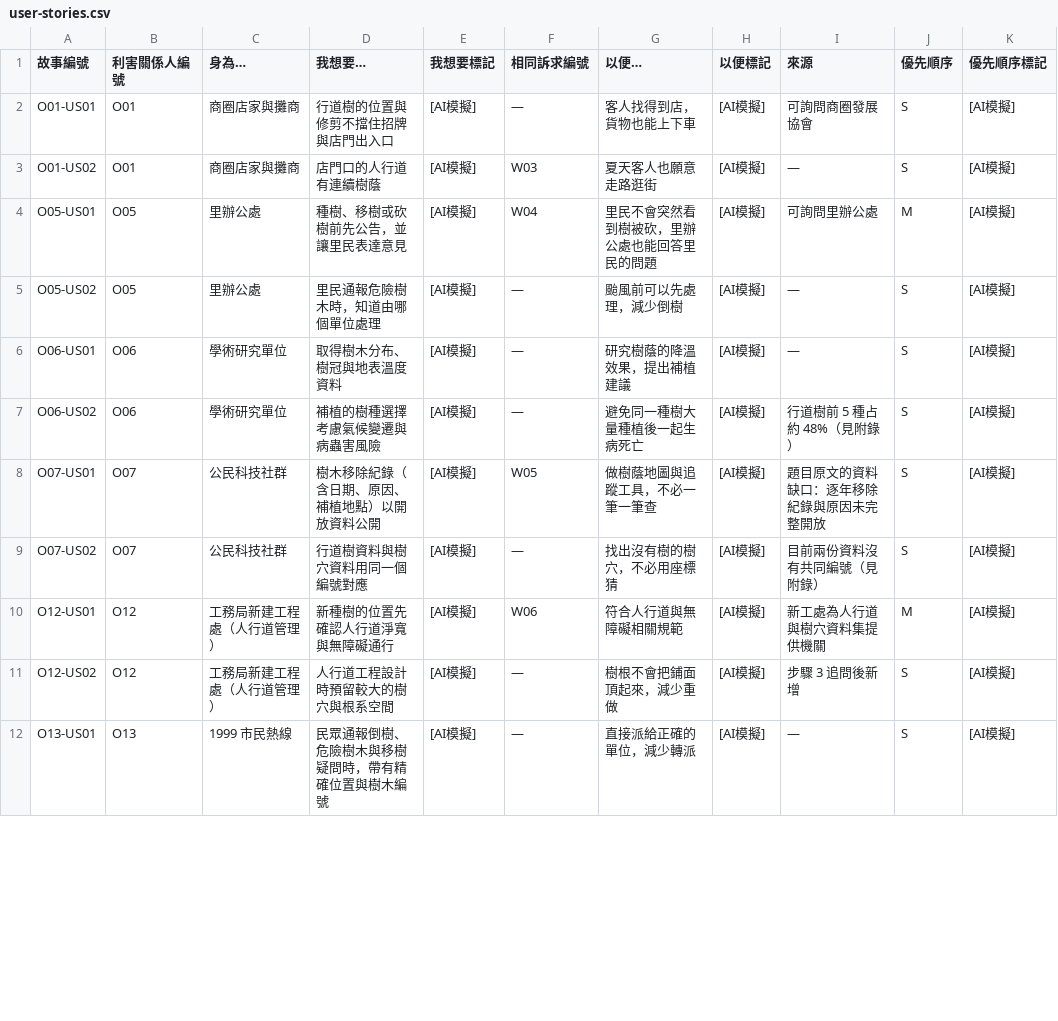
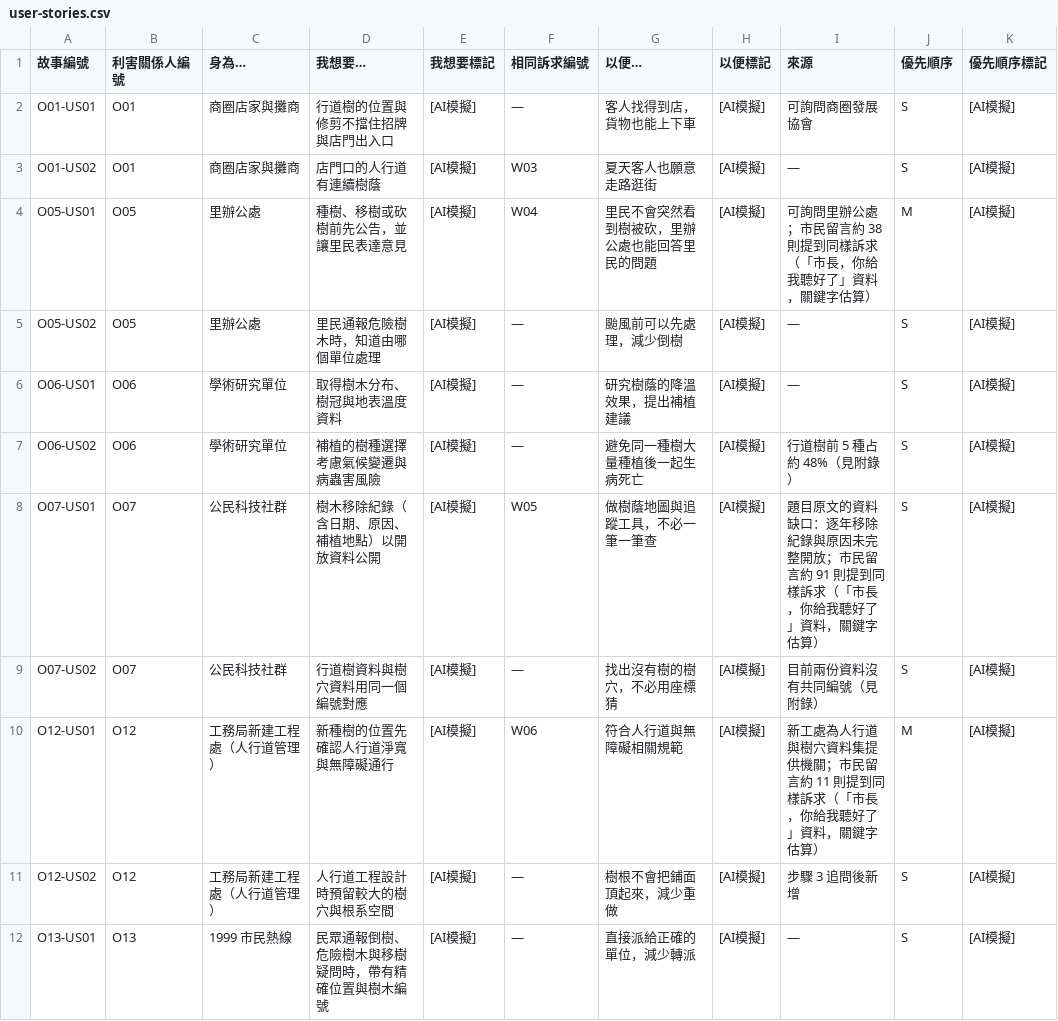
Before and after one commit to ETBlue/pumadebugthon, a CSV file: analysis/1-trees/user-stories.csv, drawn as a sheet; only a part is shown; the diff covers the shown part only.

```diff
--- a/analysis/1-trees/user-stories.csv
+++ b/analysis/1-trees/user-stories.csv
@@ -3,3 +3,3 @@ O01-US01,O01,商圈店家與攤商,行道樹的位置與修剪不擋住招牌與
 O01-US02,O01,商圈店家與攤商,店門口的人行道有連續樹蔭,[AI模擬],W03,夏天客人也願意走路逛街,[AI模擬],—,S,[AI模擬]
-O05-US01,O05,里辦公處,種樹、移樹或砍樹前先公告，並讓里民表達意見,[AI模擬],W04,里民不會突然看到樹被砍，里辦公處也能回答里民的問題,[AI模擬],可詢問里辦公處,M,[AI模擬]
+O05-US01,O05,里辦公處,種樹、移樹或砍樹前先公告，並讓里民表達意見,[AI模擬],W04,里民不會突然看到樹被砍，里辦公處也能回答里民的問題,[AI模擬],可詢問里辦公處；市民留言約 38 則提到同樣訴求（「市長，你給我聽好了」資料，關鍵字估算）,M,[AI模擬]
 O05-US02,O05,里辦公處,里民通報危險樹木時，知道由哪個單位處理,[AI模擬],—,颱風前可以先處理，減少倒樹,[AI模擬],—,S,[AI模擬]
@@ -7,5 +7,5 @@ O06-US01,O06,學術研究單位,取得樹木分布、樹冠與地表溫度資料
 O06-US02,O06,學術研究單位,補植的樹種選擇考慮氣候變遷與病蟲害風險,[AI模擬],—,避免同一種樹大量種植後一起生病死亡,[AI模擬],行道樹前 5 種占約 48%（見附錄）,S,[AI模擬]
-O07-US01,O07,公民科技社群,樹木移除紀錄（含日期、原因、補植地點）以開放資料公開,[AI模擬],W05,做樹蔭地圖與追蹤工具，不必一筆一筆查,[AI模擬],題目原文的資料缺口：逐年移除紀錄與原因未完整開放,S,[AI模擬]
+O07-US01,O07,公民科技社群,樹木移除紀錄（含日期、原因、補植地點）以開放資料公開,[AI模擬],W05,做樹蔭地圖與追蹤工具，不必一筆一筆查,[AI模擬],題目原文的資料缺口：逐年移除紀錄與原因未完整開放；市民留言約 91 則提到同樣訴求（「市長，你給我聽好了」資料，關鍵字估算）,S,[AI模擬]
 O07-US02,O07,公民科技社群,行道樹資料與樹穴資料用同一個編號對應,[AI模擬],—,找出沒有樹的樹穴，不必用座標猜,[AI模擬],目前兩份資料沒有共同編號（見附錄）,S,[AI模擬]
-O12-US01,O12,工務局新建工程處（人行道管理）,新種樹的位置先確認人行道淨寬與無障礙通行,[AI模擬],W06,符合人行道與無障礙相關規範,[AI模擬],新工處為人行道與樹穴資料集提供機關,M,[AI模擬]
+O12-US01,O12,工務局新建工程處（人行道管理）,新種樹的位置先確認人行道淨寬與無障礙通行,[AI模擬],W06,符合人行道與無障礙相關規範,[AI模擬],新工處為人行道與樹穴資料集提供機關；市民留言約 11 則提到同樣訴求（「市長，你給我聽好了」資料，關鍵字估算）,M,[AI模擬]
 O12-US02,O12,工務局新建工程處（人行道管理）,人行道工程設計時預留較大的樹穴與根系空間,[AI模擬],—,樹根不會把鋪面頂起來，減少重做,[AI模擬],步驟 3 追問後新增,S,[AI模擬]
```
Also changed, not shown: 10 added rows and 34 edited cells elsewhere in this file, analysis/stakeholders.csv, 2 other files.
